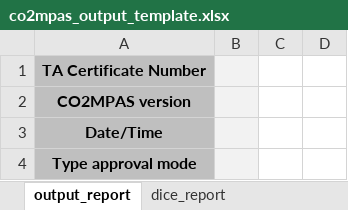
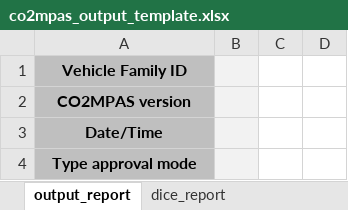
Before and after one commit to vinci1it2000/schedula, an Excel workbook: co2mpas/co2mpas_output_template.xlsx, sheet output_report, drawn as a sheet; only a part is shown; values as stored, in another font and other column widths than the file's, no borders; conditional formats not drawn; the diff names each change by its address in the sheet, - before the commit and + after, or states it on an @@ line.

Commit message:
output, #306, #278 : Update output template with `ta_certificate_number` --> `vehicle_family_id` + remove uuid.

```diff
--- a/co2mpas/co2mpas_output_template.xlsx (sheet output_report)
+++ b/co2mpas/co2mpas_output_template.xlsx (sheet output_report)
-A1: TA Certificate Number
+A1: Vehicle Family ID
```
Also changed, not shown: sheet dice_report, formulas that keep their value.
